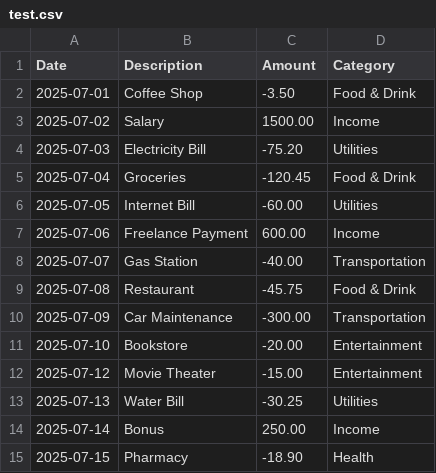
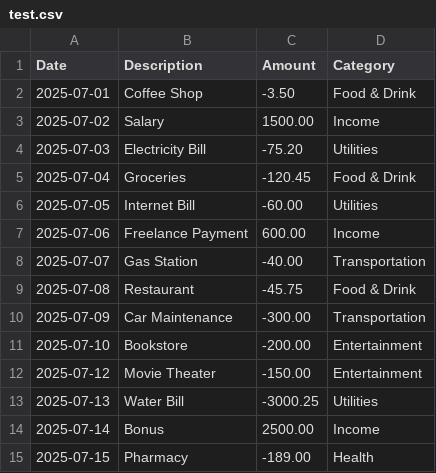
Before and after one commit to emeraldspruce/CardNest, a CSV file: test.csv, drawn as a sheet.

```diff
--- a/test.csv
+++ b/test.csv
@@ -10,6 +10,6 @@ Date,Description,Amount,Category
 2025-07-09,Car Maintenance,-300.00,Transportation
-2025-07-10,Bookstore,-20.00,Entertainment
-2025-07-12,Movie Theater,-15.00,Entertainment
-2025-07-13,Water Bill,-30.25,Utilities
-2025-07-14,Bonus,250.00,Income
-2025-07-15,Pharmacy,-18.90,Health
+2025-07-10,Bookstore,-200.00,Entertainment
+2025-07-12,Movie Theater,-150.00,Entertainment
+2025-07-13,Water Bill,-3000.25,Utilities
+2025-07-14,Bonus,2500.00,Income
+2025-07-15,Pharmacy,-189.00,Health
```
Also changed, not shown: 3 other files.
